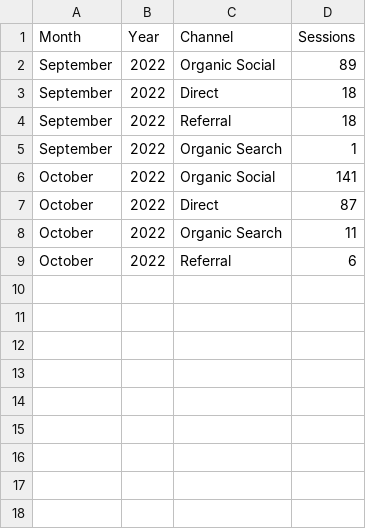
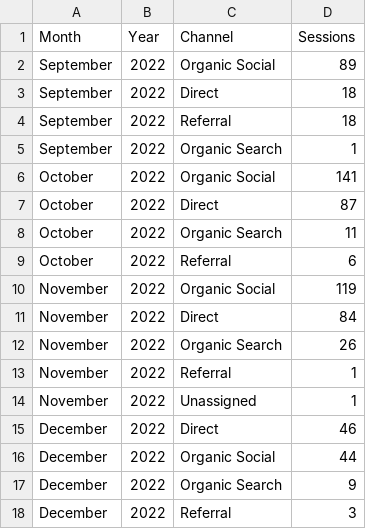
Before and after one commit to abdbee/DotAlert-Analytics-Directory, a CSV file: Google Analytics/User_sessions.csv, drawn as a sheet.

Commit message:
partition data into user_retention, user_session and where_new_users_are_from

```diff
--- a/Google Analytics/User_sessions.csv
+++ b/Google Analytics/User_sessions.csv
@@ -9 +9,10 @@ October,2022,Organic Search,11
 October,2022,Referral,6
+November,2022,Organic Social,119
+November,2022,Direct,84
+November,2022,Organic Search,26
+November,2022,Referral,1
+November,2022,Unassigned,1
+December,2022,Direct,46
+December,2022,Organic Social,44
+December,2022,Organic Search,9
+December,2022,Referral,3
```
Also changed, not shown: Google Analytics/User_retention.csv, Google Analytics/Where_new_users_come_from.csv.
